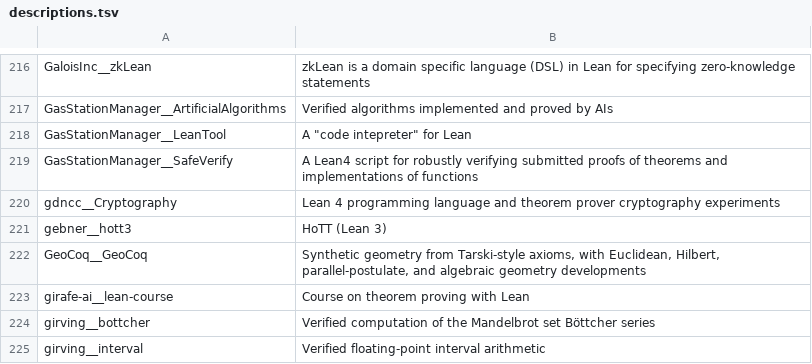
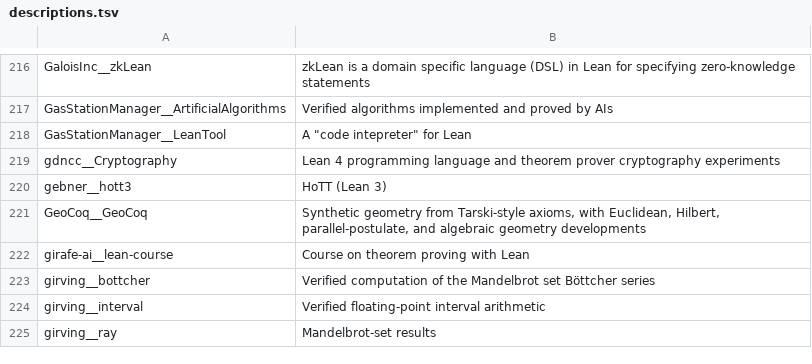
Before and after one commit to dzackgarza/formalization-corpus, a TSV file: descriptions.tsv, drawn as a sheet; only a part is shown, gaps mark what is left out; the shorter side is filled out with more unchanged rows; the diff names each change by its address in the sheet, - before the commit and + after, or states it on an @@ line.

```diff
--- a/descriptions.tsv
+++ b/descriptions.tsv
-row 219: GasStationManager__SafeVerify | A Lean4 script for robustly verifying submitted proofs of theorems and implementations of functions
```
Also changed, not shown: sources.tsv, 13 other files.
